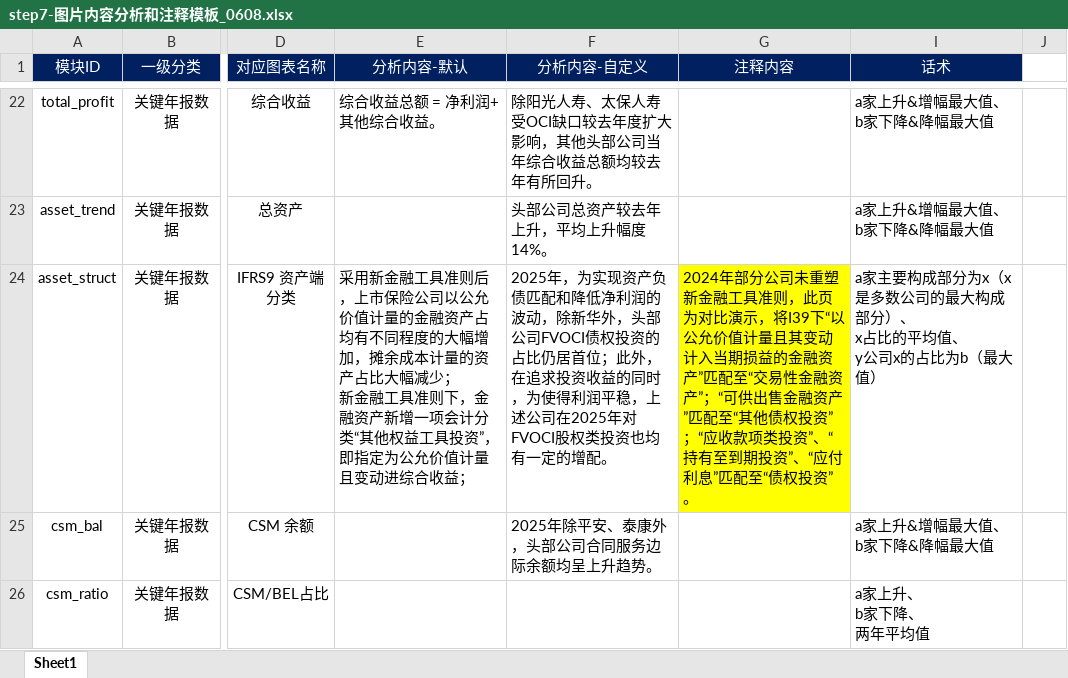
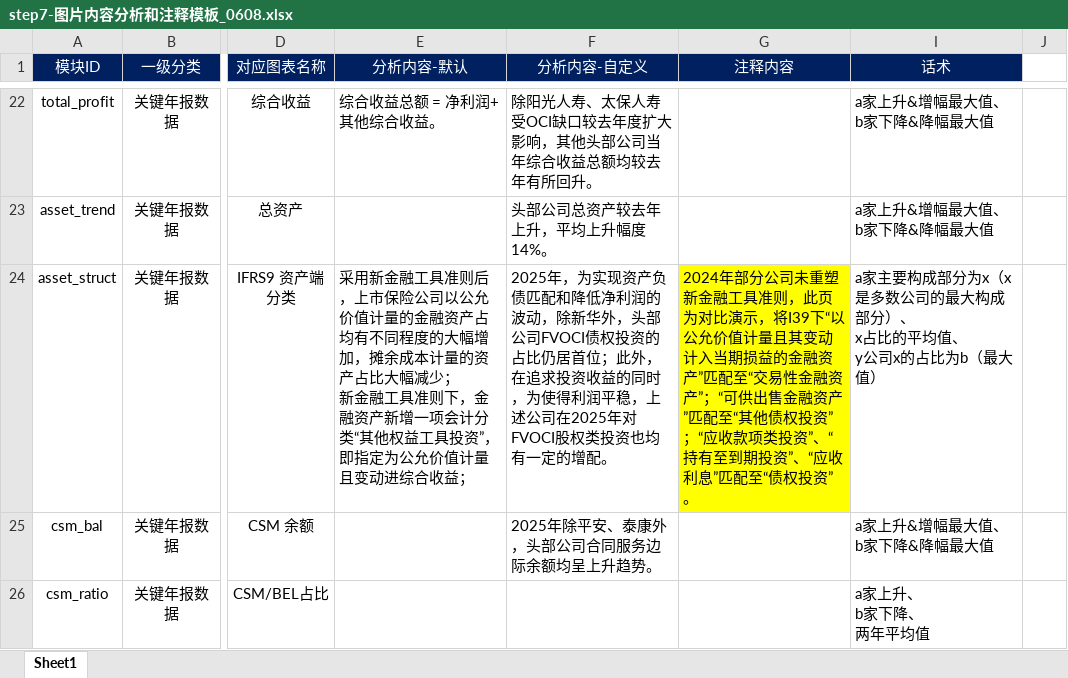
Before and after one commit to z-xylym/my-actuary-tool, an Excel workbook: step7-图片内容分析和注释模板_0608.xlsx, sheet Sheet1, drawn as a sheet; only a part is shown, gaps mark what is left out; values as stored, in another font and other column widths than the file's, no borders; charts and pictures not drawn; the diff names each change by its address in the sheet, - before the commit and + after, or states it on an @@ line.

Commit message:
Add files via upload

```diff
--- a/step7-图片内容分析和注释模板_0608.xlsx (sheet Sheet1)
+++ b/step7-图片内容分析和注释模板_0608.xlsx (sheet Sheet1)
-G24 (注释内容): …”、“应付利息”匹…
+G24 (注释内容): …”、“应收利息”匹…
```
Also changed, not shown: charts or pictures.
